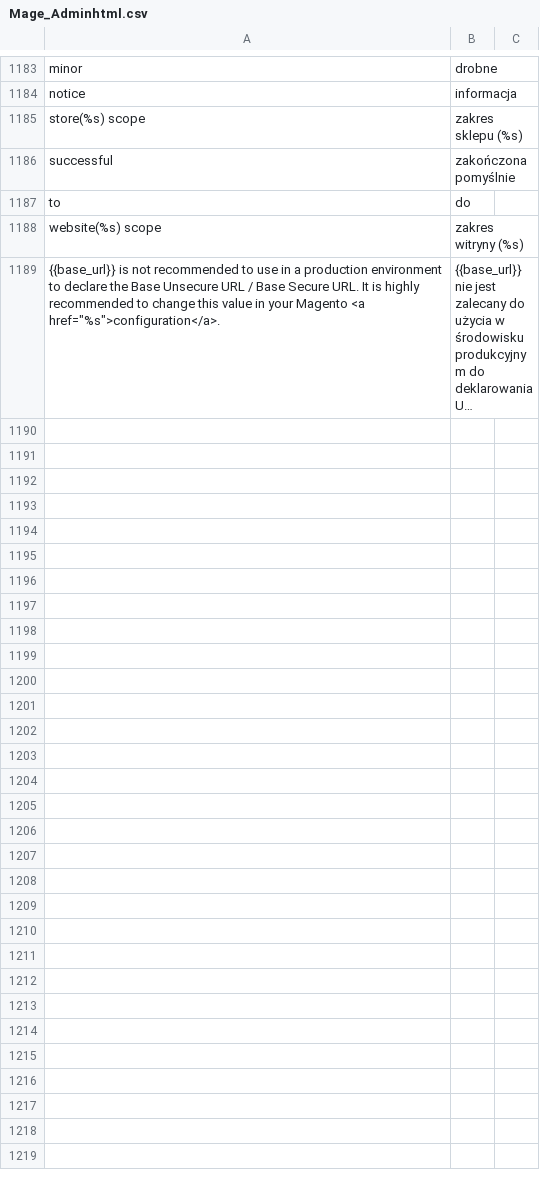
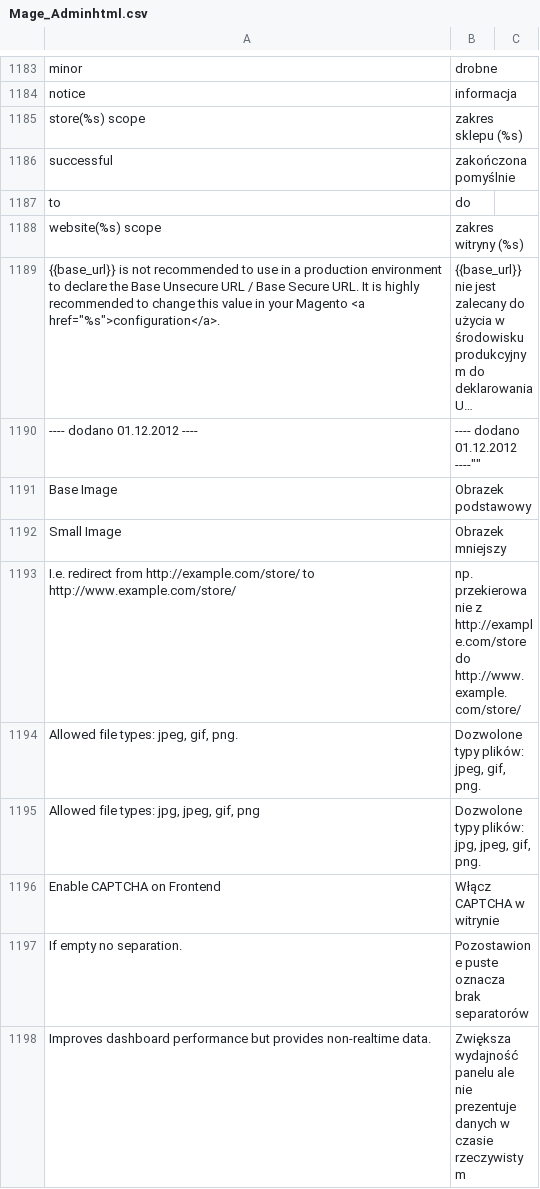
Before and after one commit to SnowdogApps/Magento-Translation-pl_PL, a CSV file: pl_PL/Mage_Adminhtml.csv, drawn as a sheet; only a part is shown, gaps mark what is left out; long unchanged cells end in …; the diff names each change by its address in the sheet, - before the commit and + after, or states it on an @@ line.

Commit message:
poprawki w panelu admina

```diff
--- a/pl_PL/Mage_Adminhtml.csv
+++ b/pl_PL/Mage_Adminhtml.csv
+row 1190: ---- dodano 01.12.2012 ---- | ---- dodano 01.12.2012 ----""
+row 1191: Base Image | Obrazek podstawowy
+row 1192: Small Image | Obrazek mniejszy
+row 1193: I.e. redirect from http://example.com/store/ to http://www.example.com/store/ | np. przekierowanie z http://example.com/store do http://www.example.com/store/
+row 1194: Allowed file types: jpeg, gif, png. | Dozwolone typy plików: jpeg, gif, png.
+row 1195: Allowed file types: jpg, jpeg, gif, png | Dozwolone typy plików: jpg, jpeg, gif, png.
+row 1196: Enable CAPTCHA on Frontend | Włącz CAPTCHA w witrynie
+row 1197: If empty no separation. | Pozostawione puste oznacza brak separatorów
+row 1198: Improves dashboard performance but provides non-realtime data. | Zwiększa wydajność panelu ale nie prezentuje danych w czasie rzeczywistym
```
Also changed, not shown: pl_PL/Mage_Usa.csv.
